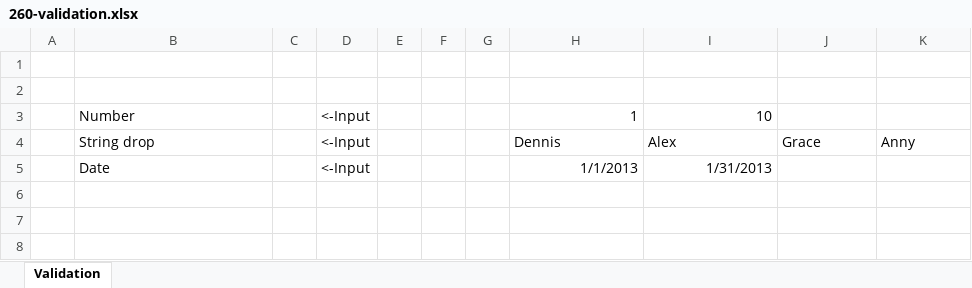
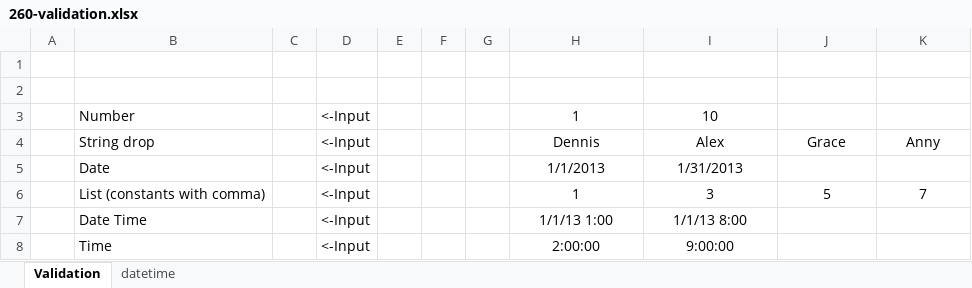
Before and after one commit to zkoss/zkspreadsheet, an Excel workbook: zss.test/src/main/webapp/issue/260-validation.xlsx, sheet Validation, drawn as a sheet; values as stored, in another font and other column widths than the file's, no borders; the diff names each change by its address in the sheet, - before the commit and + after, or states it on an @@ line.

Commit message:
ZSS-260:  * fix resolving the formulas of validation constraint bug  * fix Date object doesn't convert to Excel date type issue when validating  * fix default day value to 0 when parsing a pure time pattern  * fix throwing exception when rendering in Excel 97-2003 file  * modify and add test cases

```diff
--- a/zss.test/src/main/webapp/issue/260-validation.xlsx (sheet Validation)
+++ b/zss.test/src/main/webapp/issue/260-validation.xlsx (sheet Validation)
+sheet tab: datetime
-H3:I3 alignment: right
+H3:I3 alignment: center
-H4:K4 alignment: left
+H4:K4 alignment: center
-H5:I5 alignment: right
+H5:I5 alignment: center
+row 6:  | List (constants with comma) |  | <-Input |  |  |  | 1 | 3 | 5 | 7
+row 7:  | Date Time |  | <-Input |  |  |  | 1/1/13 1:00 | 1/1/13 8:00
+row 8:  | Time |  | <-Input |  |  |  | 2:00:00 | 9:00:00
```
Also changed, not shown: 5 other files.
